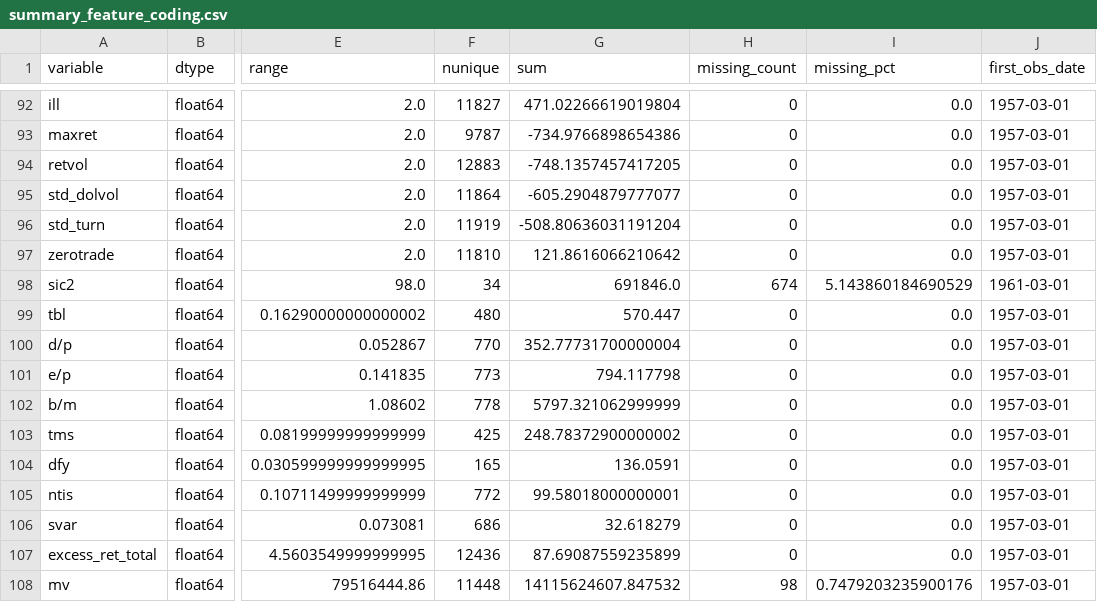
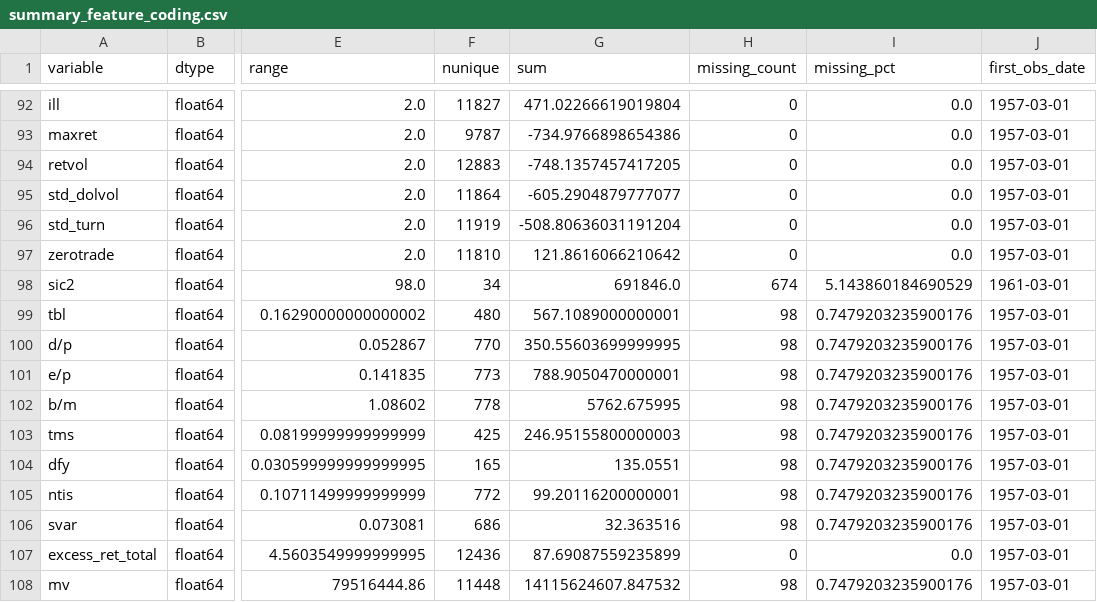
Before and after one commit to resmensis/thesis-project, a CSV file: descriptives/summary_feature_coding.csv, drawn as a sheet; only a part is shown, gaps mark what is left out; the diff names each change by its address in the sheet, - before the commit and + after, or states it on an @@ line.

Commit message:
modified:   __pycache__/config.cpython-313.pyc 	modified:   __pycache__/data_inputs.cpython-313.pyc 	modified:   __pycache__/dataset_builder.cpython-313.pyc 	modified:   __pycache__/evaluation.cpython-313.pyc 	modified:   __pycache__/expanding_window.cpython-313.pyc 	modified:   __pycache__/features.cpython-313.pyc 	modified:   __pycache__/io_utils.cpython-313.pyc 	modified:   __pycache__/models_huber.cpython-313.pyc 	modified:   __pycache__/models_linear.cpython-313.pyc 	modified:   __pycache__/models_lstm.cpython-313.pyc 	modified:   __pycache__/models_mlp.cpython-313.pyc 	modified:   __pycache__/models_trees.cpython-313.pyc 	modified:   __pycache__/transformers.cpython-313.pyc 	modified:   dataset_builder.py 	new file:   descriptives/coding_charas.png 	modified:   descriptives/summary_feature_coding.csv 	modified:   descriptives/summary_final_NaN_dropped.csv 	modified:   descriptives/summary_imputed.csv 	modified:   descriptives/summary_loaded.csv 	modified:   descriptives/summary_scaled.csv 	modified:   features.py 	modified:   models_lstm.py 	modified:   run_experiments.py

```diff
--- a/descriptives/summary_feature_coding.csv
+++ b/descriptives/summary_feature_coding.csv
-G99 (sum): 570.447
+G99 (sum): 567.1089000000001
-H99:H106 (missing_count): 0
+H99:H106 (missing_count): 98
-I99:I106 (missing_pct): 0.0
+I99:I106 (missing_pct): 0.7479203235900176
-G100 (sum): 352.77731700000004
+G100 (sum): 350.55603699999995
-G101 (sum): 794.117798
+G101 (sum): 788.9050470000001
-G102 (sum): 5797.321062999999
+G102 (sum): 5762.675995
-G103 (sum): 248.78372900000002
+G103 (sum): 246.95155800000003
-G104 (sum): 136.0591
+G104 (sum): 135.0551
-G105 (sum): 99.58018000000001
+G105 (sum): 99.20116200000001
-G106 (sum): 32.618279
+G106 (sum): 32.363516
```
Also changed, not shown: descriptives/summary_final_NaN_dropped.csv, descriptives/summary_imputed.csv, 7 other files.
